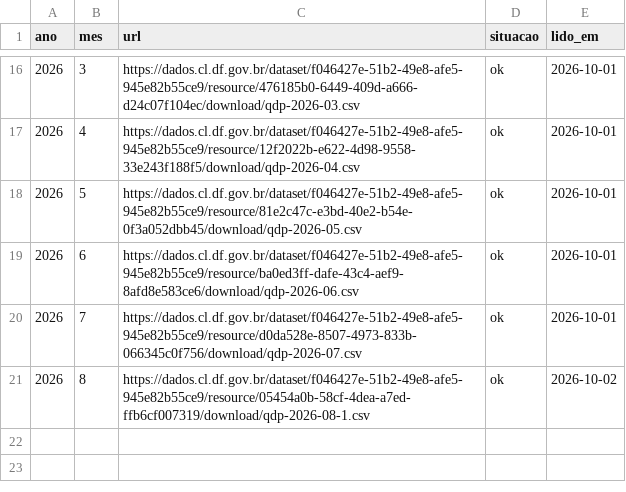
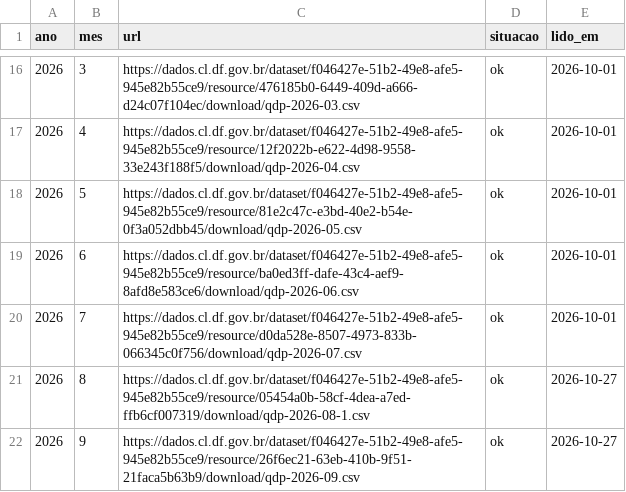
Before and after one commit to jflaloux/contas-do-poder, a CSV file: dados/assembleias/df/folha_meses.csv, drawn as a sheet; only a part is shown, gaps mark what is left out.

```diff
--- a/dados/assembleias/df/folha_meses.csv
+++ b/dados/assembleias/df/folha_meses.csv
@@ -20,2 +20,3 @@ ano,mes,url,situacao,lido_em
 2026,7,https://dados.cl.df.gov.br/dataset/f046427e-51b2-49e8-afe5-945e82b55ce9/resource/d0da528e-8507-4973-833b-066345c0f756/download/qdp-2026-07.csv,ok,2026-10-01
-2026,8,https://dados.cl.df.gov.br/dataset/f046427e-51b2-49e8-afe5-945e82b55ce9/resource/05454a0b-58cf-4dea-a7ed-ffb6cf007319/download/qdp-2026-08-1.csv,ok,2026-10-02
+2026,8,https://dados.cl.df.gov.br/dataset/f046427e-51b2-49e8-afe5-945e82b55ce9/resource/05454a0b-58cf-4dea-a7ed-ffb6cf007319/download/qdp-2026-08-1.csv,ok,2026-10-27
+2026,9,https://dados.cl.df.gov.br/dataset/f046427e-51b2-49e8-afe5-945e82b55ce9/resource/26f6ec21-63eb-410b-9f51-21faca5b63b9/download/qdp-2026-09.csv,ok,2026-10-27
```
Also changed, not shown: dados/assembleias/df/folha_deputados.csv, dados/assembleias/df/gabinetes.csv, 8 other files.
